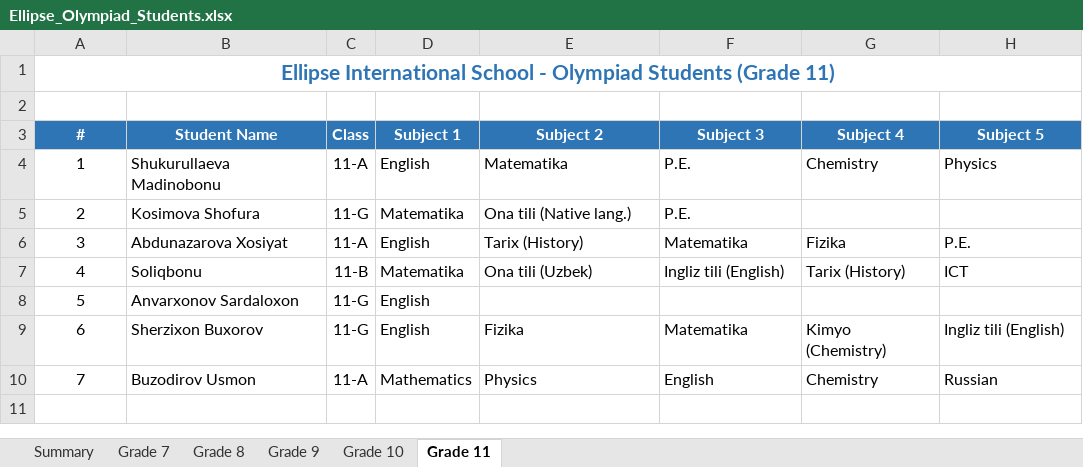
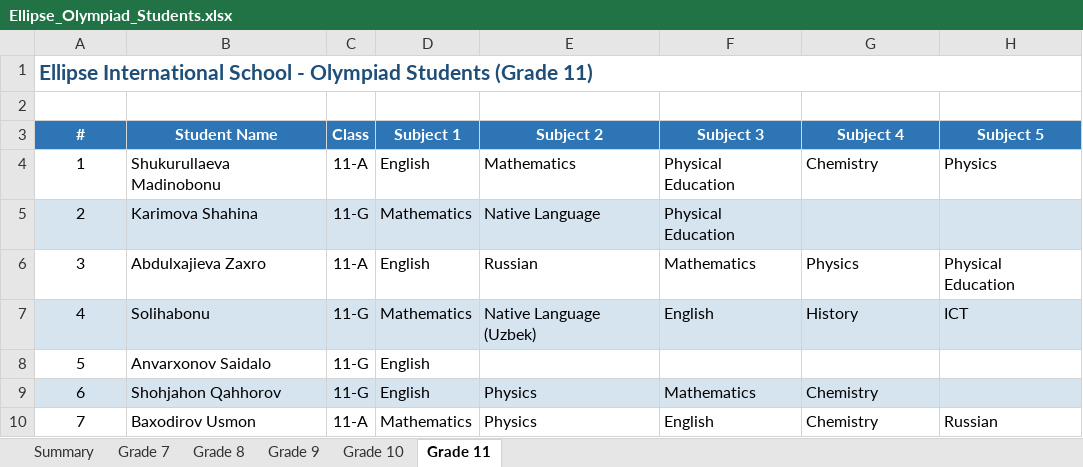
Before and after one commit to khaydarovanvar/test1, an Excel workbook: Ellipse_Olympiad_Students.xlsx, sheet Grade 11, drawn as a sheet; values as stored, in another font and other column widths than the file's, no borders; the diff names each change by its address in the sheet, - before the commit and + after, or states it on an @@ line.

```diff
--- a/Ellipse_Olympiad_Students.xlsx (sheet Grade 11)
+++ b/Ellipse_Olympiad_Students.xlsx (sheet Grade 11)
@@ A1 text colour: #2E75B6 → #1F4E79, alignment: center → left @@
-E4 (Subject 2): Matematika
+E4 (Subject 2): Mathematics
-F4:F5 (Subject 3): P.E.
+F4:F5 (Subject 3): Physical Education
-A5:H5 fill: none
+A5:H5 fill: #D6E4F0
-B5 (Student Name): Kosimova Shofura
+B5 (Student Name): Karimova Shahina
-D5 (Subject 1): Matematika
+D5 (Subject 1): Mathematics
-E5 (Subject 2): Ona tili (Native lang.)
+E5 (Subject 2): Native Language
-B6 (Student Name): Abdunazarova Xosiyat
+B6 (Student Name): Abdulxajieva Zaxro
-E6 (Subject 2): Tarix (History)
+E6 (Subject 2): Russian
-F6 (Subject 3): Matematika
+F6 (Subject 3): Mathematics
-G6 (Subject 4): Fizika
+G6 (Subject 4): Physics
-H6 (Subject 5): P.E.
+H6 (Subject 5): Physical Education
-A7:H7 fill: none
+A7:H7 fill: #D6E4F0
-B7 (Student Name): Soliqbonu
+B7 (Student Name): Solihabonu
-C7 (Class): 11-B
+C7 (Class): 11-G
-D7 (Subject 1): Matematika
+D7 (Subject 1): Mathematics
-E7 (Subject 2): Ona tili (Uzbek)
+E7 (Subject 2): Native Language (Uzbek)
-F7 (Subject 3): Ingliz tili (English)
+F7 (Subject 3): English
-G7 (Subject 4): Tarix (History)
+G7 (Subject 4): History
-B8 (Student Name): Anvarxonov Sardaloxon
+B8 (Student Name): Anvarxonov Saidalo
-A9:H9 fill: none
+A9:H9 fill: #D6E4F0
-B9 (Student Name): Sherzixon Buxorov
+B9 (Student Name): Shohjahon Qahhorov
-E9 (Subject 2): Fizika
+E9 (Subject 2): Physics
-F9 (Subject 3): Matematika
+F9 (Subject 3): Mathematics
-G9 (Subject 4): Kimyo (Chemistry)
+G9 (Subject 4): Chemistry
-H9 (Subject 5): Ingliz tili (English)
+H9 (Subject 5): (empty)
-B10 (Student Name): Buzodirov Usmon
+B10 (Student Name): Baxodirov Usmon
```
Also changed, not shown: sheet Grade 7, sheet Grade 10, sheet Grade 8, sheet Grade 9, sheet Summary, 1 other file.
